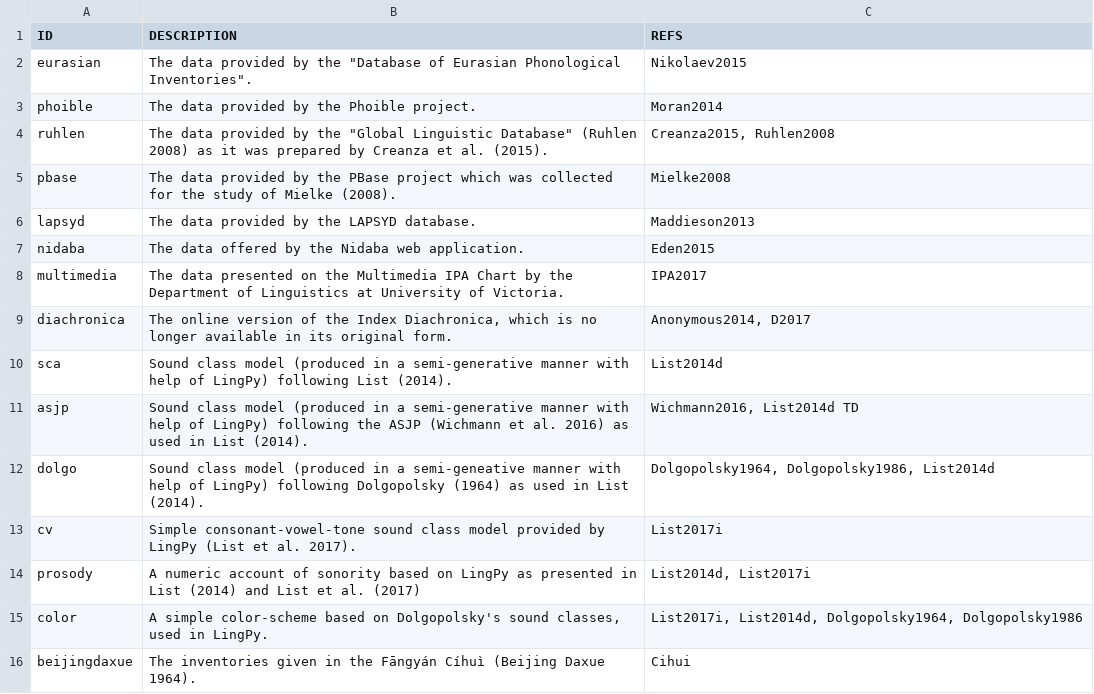
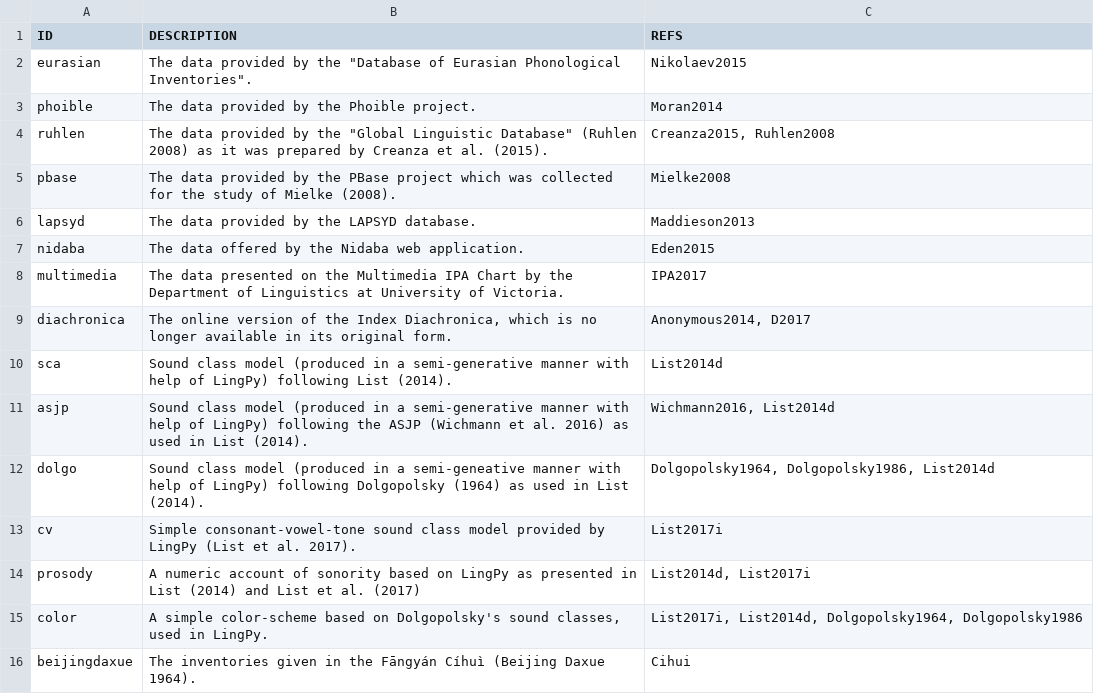
Before and after one commit to cldf-clts/clts-legacy, a TSV file: src/pyclts/transcriptiondata/transcriptiondata.tsv, drawn as a sheet; the diff names each change by its address in the sheet, - before the commit and + after, or states it on an @@ line.

```diff
--- a/src/pyclts/transcriptiondata/transcriptiondata.tsv
+++ b/src/pyclts/transcriptiondata/transcriptiondata.tsv
-C11 (REFS): Wichmann2016, List2014d TD
+C11 (REFS): Wichmann2016, List2014d
```
Also changed, not shown: 2 other files.
